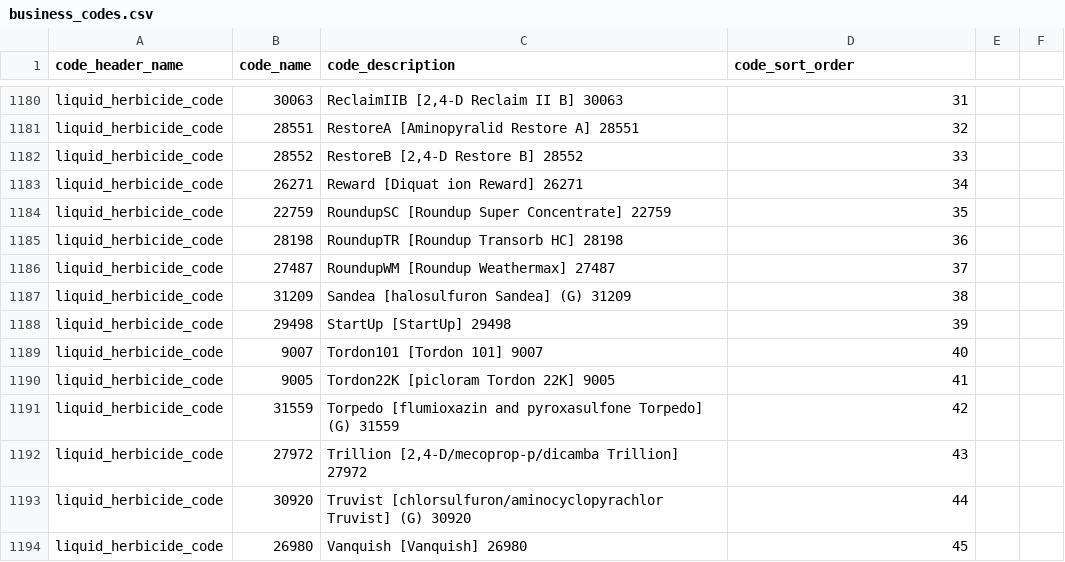
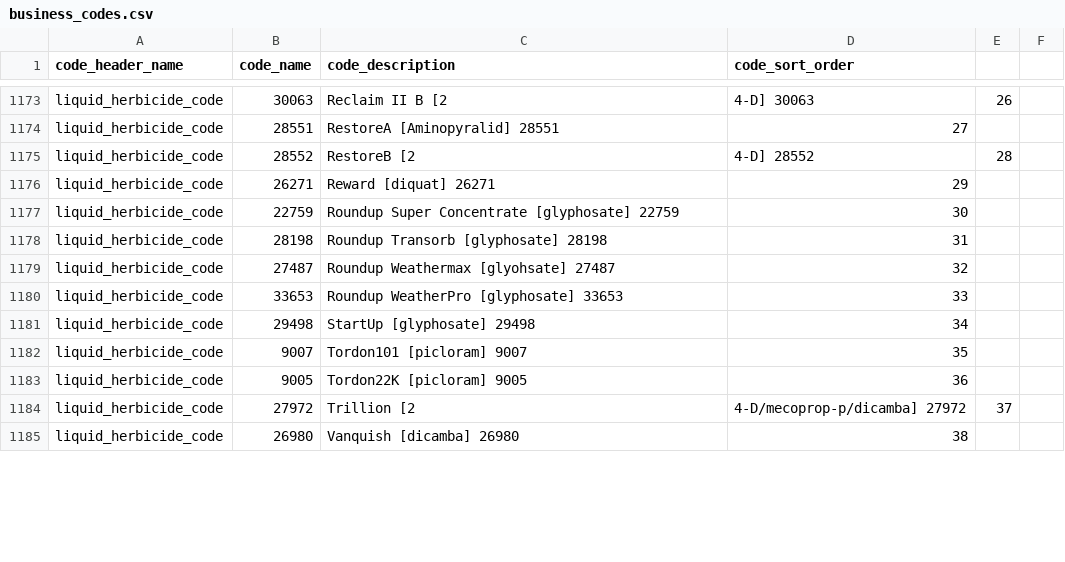
Before and after one commit to bcgov/invasivesbc, a CSV file: database/src/seeds/data/invasives/business_codes.csv, drawn as a sheet; only a part is shown, gaps mark what is left out; removed rows and columns are numbered as before the commit, all else as after; the diff covers the shown part only; the diff names each change by its address in the sheet, - before the commit and + after, or states it on an @@ line.

```diff
--- a/database/src/seeds/data/invasives/business_codes.csv
+++ b/database/src/seeds/data/invasives/business_codes.csv
-C1173 (code_description): ReclaimIIB [2,4-D Reclaim II B] 30063
+C1173 (code_description): Reclaim II B [2
-D1173 (code_sort_order): 31
+D1173 (code_sort_order): 4-D] 30063
-E1173: (empty)
+E1173: 26
-C1174 (code_description): RestoreA [Aminopyralid Restore A] 28551
+C1174 (code_description): RestoreA [Aminopyralid] 28551
-D1174 (code_sort_order): 32
+D1174 (code_sort_order): 27
-C1175 (code_description): RestoreB [2,4-D Restore B] 28552
+C1175 (code_description): RestoreB [2
-D1175 (code_sort_order): 33
+D1175 (code_sort_order): 4-D] 28552
-E1175: (empty)
+E1175: 28
-C1176 (code_description): Reward [Diquat ion Reward] 26271
+C1176 (code_description): Reward [diquat] 26271
-D1176 (code_sort_order): 34
+D1176 (code_sort_order): 29
-C1177 (code_description): RoundupSC [Roundup Super Concentrate] 22759
+C1177 (code_description): Roundup Super Concentrate [glyphosate] 22759
-D1177 (code_sort_order): 35
+D1177 (code_sort_order): 30
-C1178 (code_description): RoundupTR [Roundup Transorb HC] 28198
+C1178 (code_description): Roundup Transorb [glyphosate] 28198
-D1178 (code_sort_order): 36
+D1178 (code_sort_order): 31
-C1179 (code_description): RoundupWM [Roundup Weathermax] 27487
+C1179 (code_description): Roundup Weathermax [glyohsate] 27487
-D1179 (code_sort_order): 37
+D1179 (code_sort_order): 32
-row 1187: liquid_herbicide_code | 31209 | Sandea [halosulfuron Sandea] (G) 31209 | 38
+row 1180: liquid_herbicide_code | 33653 | Roundup WeatherPro [glyphosate] 33653 | 33
-C1181 (code_description): StartUp [StartUp] 29498
+C1181 (code_description): StartUp [glyphosate] 29498
-D1181 (code_sort_order): 39
+D1181 (code_sort_order): 34
-C1182 (code_description): Tordon101 [Tordon 101] 9007
+C1182 (code_description): Tordon101 [picloram] 9007
-D1182 (code_sort_order): 40
+D1182 (code_sort_order): 35
-C1183 (code_description): Tordon22K [picloram Tordon 22K] 9005
+C1183 (code_description): Tordon22K [picloram] 9005
-D1183 (code_sort_order): 41
+D1183 (code_sort_order): 36
-row 1191: liquid_herbicide_code | 31559 | Torpedo [flumioxazin and pyroxasulfone Torpedo] (G) 31559 | 42
-C1184 (code_description): Trillion [2,4-D/mecoprop-p/dicamba Trillion] 27972
+C1184 (code_description): Trillion [2
-D1184 (code_sort_order): 43
+D1184 (code_sort_order): 4-D/mecoprop-p/dicamba] 27972
-E1184: (empty)
+E1184: 37
-row 1193: liquid_herbicide_code | 30920 | Truvist [chlorsulfuron/aminocyclopyrachlor Truvist] (G) 30920 | 44
-C1185 (code_description): Vanquish [Vanquish] 26980
+C1185 (code_description): Vanquish [dicamba] 26980
-D1185 (code_sort_order): 45
+D1185 (code_sort_order): 38
```
Also changed, not shown: 1 added row, 8 removed rows and 75 edited cells elsewhere in this file.
